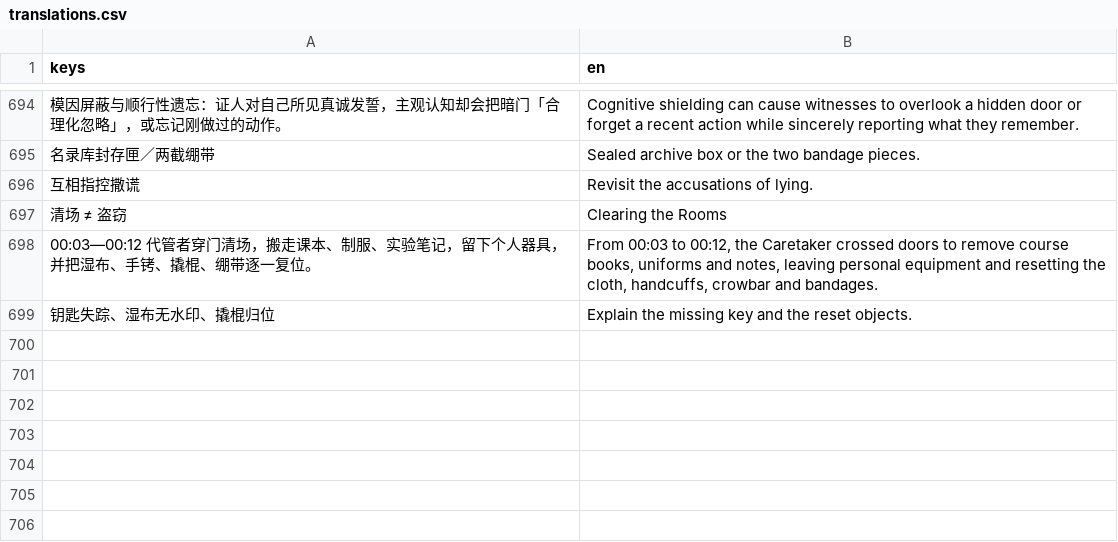
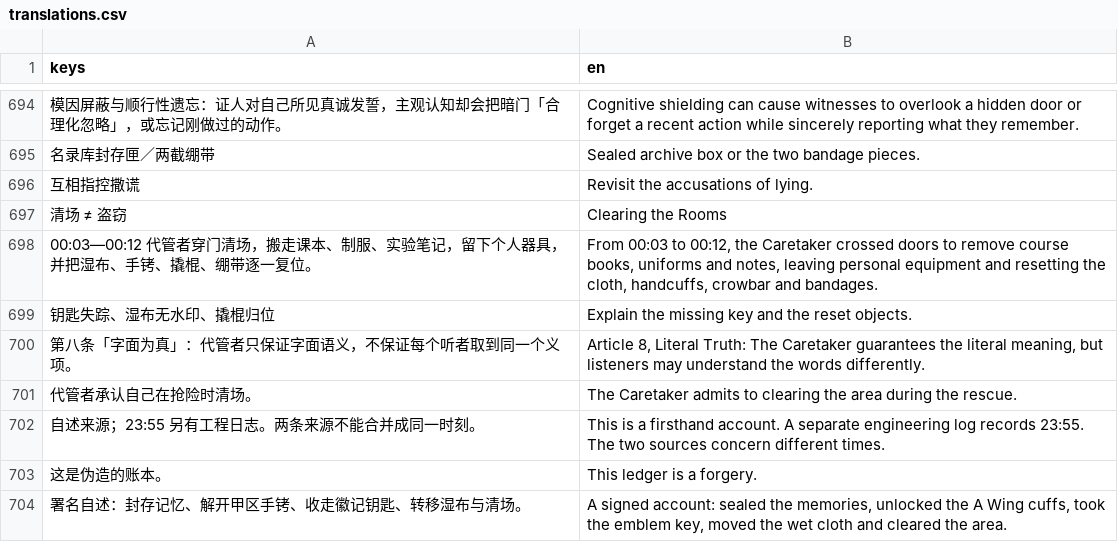
Before and after one commit to OopsYouDiedE/dual_ontology_world_reconstruct_2, a CSV file: localization/translations.csv, drawn as a sheet; only a part is shown, gaps mark what is left out; the diff names each change by its address in the sheet, - before the commit and + after, or states it on an @@ line.

```diff
--- a/localization/translations.csv
+++ b/localization/translations.csv
+row 700: 第八条「字面为真」：代管者只保证字面语义，不保证每个听者取到同一个义项。 | Article 8, Literal Truth: The Caretaker guarantees the literal meaning, but listeners may understand the words differently.
+row 701: 代管者承认自己在抢险时清场。 | The Caretaker admits to clearing the area during the rescue.
+row 702: 自述来源；23:55 另有工程日志。两条来源不能合并成同一时刻。 | This is a firsthand account. A separate engineering log records 23:55. The two sources concern different times.
+row 703: 这是伪造的账本。 | This ledger is a forgery.
+row 704: 署名自述：封存记忆、解开甲区手铐、收走徽记钥匙、转移湿布与清场。 | A signed account: sealed the memories, unlocked the A Wing cuffs, took the emblem key, moved the wet cloth and cleared the area.
```
Also changed, not shown: 12 other files.
